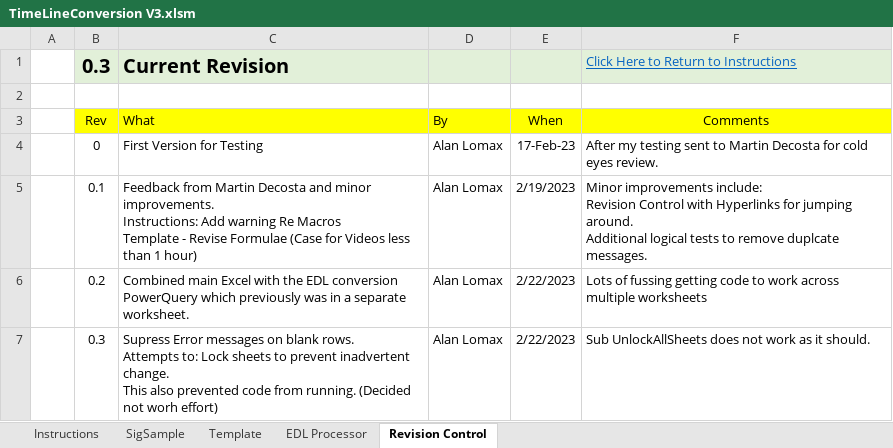
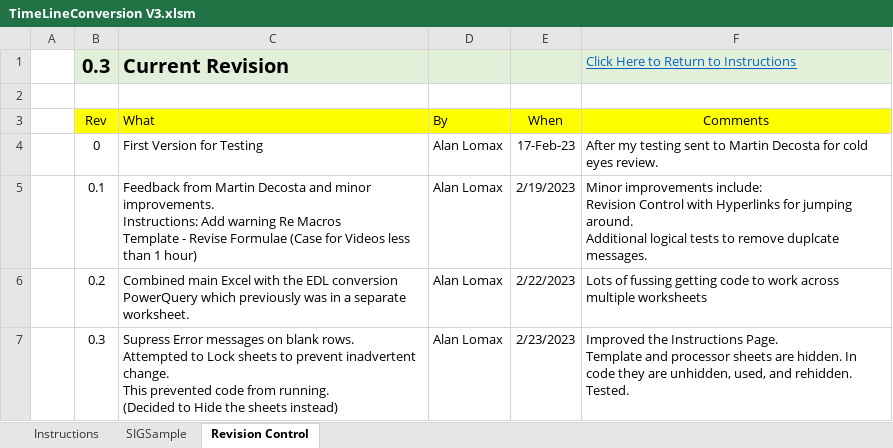
Before and after one commit to Alan-Lomax/EDL_TimeLine_Conversion, an Excel workbook: TimeLineConversion V3.xlsm, sheet Revision Control, drawn as a sheet; values as stored, in another font and other column widths than the file's, no borders; ↵ is a line break in a cell; the diff names each change by its address in the sheet, - before the commit and + after, or states it on an @@ line.

Commit message:
Final Update for Rev 1
Made the Template sheet hidden and updated code for final polish.
Tested on MERG Wiki and YouTube

```diff
--- a/TimeLineConversion V3.xlsm (sheet Revision Control)
+++ b/TimeLineConversion V3.xlsm (sheet Revision Control)
-sheet tab: SigSample
@@ sheet tab hidden: Template @@
@@ sheet tab hidden: EDL Processor @@
+sheet tab: SIGSample
-C7: …blank rows. ↵ Attempts to: Lock sheets to prevent inadvertent change. ↵ This also prevented code from running. (Decided not worh effort)
+C7: …blank rows. ↵ Attempted to Lock sheets to prevent inadvertent change. ↵ This prevented code from running. ↵ (Decided to Hide the sheets instead)
-E7: 2/22/2023
+E7: 2/23/2023
-F7: Sub UnlockAllSheets does not work as it should.
+F7: Improved the Instructions Page. ↵ Template and processor sheets are hidden. In code they are unhidden, used, and rehidden. Tested.
```
Also changed, not shown: sheet Instructions, charts or pictures, 1 other file.
